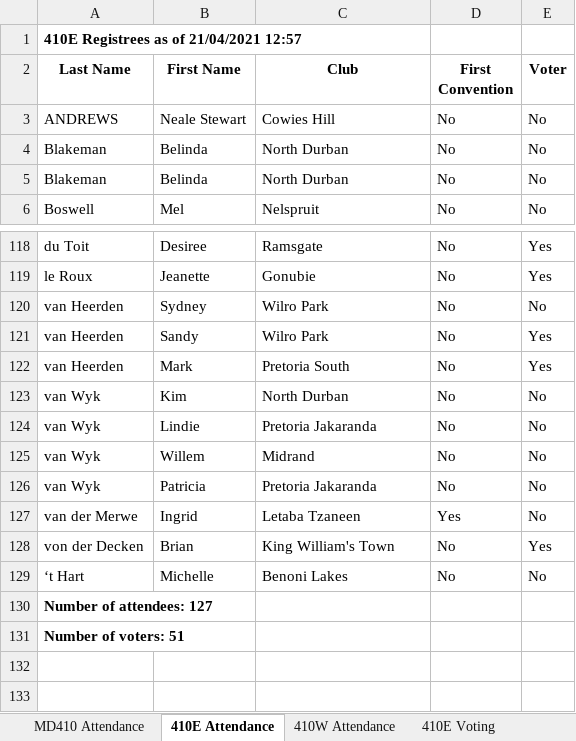
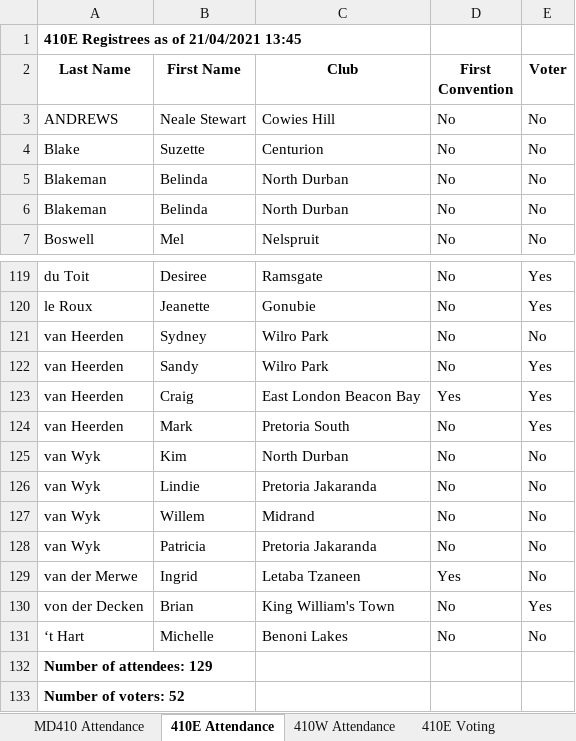
Before and after one commit to kimvanwyk/md410_2021_conv_website, an Excel workbook: static/docs/registrees_list.xlsx, sheet 410E Attendance, drawn as a sheet; only a part is shown, gaps mark what is left out; values as stored, in another font and other column widths than the file's, no borders; addresses are those after the commit; the diff names each change by its address in the sheet, - before the commit and + after, or states it on an @@ line.

Commit message:
Registree stats backup on Wed 21 Apr 2021 13:45:21 SAST

```diff
--- a/static/docs/registrees_list.xlsx (sheet 410E Attendance)
+++ b/static/docs/registrees_list.xlsx (sheet 410E Attendance)
-A1 (Last Name): 410E Registrees as of 21/04/2021 12:57
+A1 (Last Name): 410E Registrees as of 21/04/2021 13:45
+row 4: Blake | Suzette | Centurion | No | No
+row 123: van Heerden | Craig | East London Beacon Bay | Yes | Yes
-A132 (Last Name): Number of attendees: 127
+A132 (Last Name): Number of attendees: 129
-A133 (Last Name): Number of voters: 51
+A133 (Last Name): Number of voters: 52
```
Also changed, not shown: sheet MD410 Attendance, sheet 410E Voting, sheet 410W Voting, sheet 410W Attendance, 3 other files.
